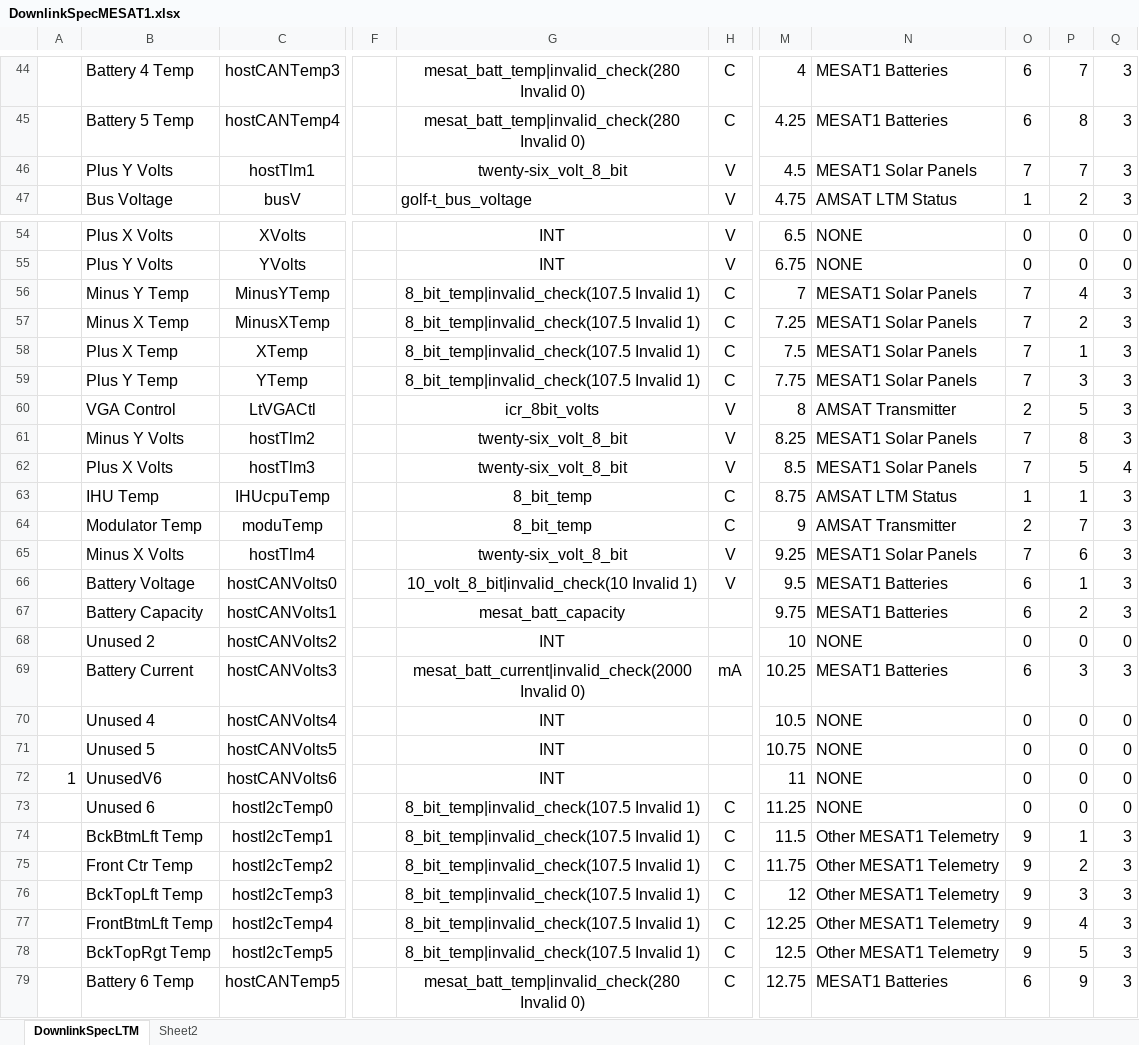
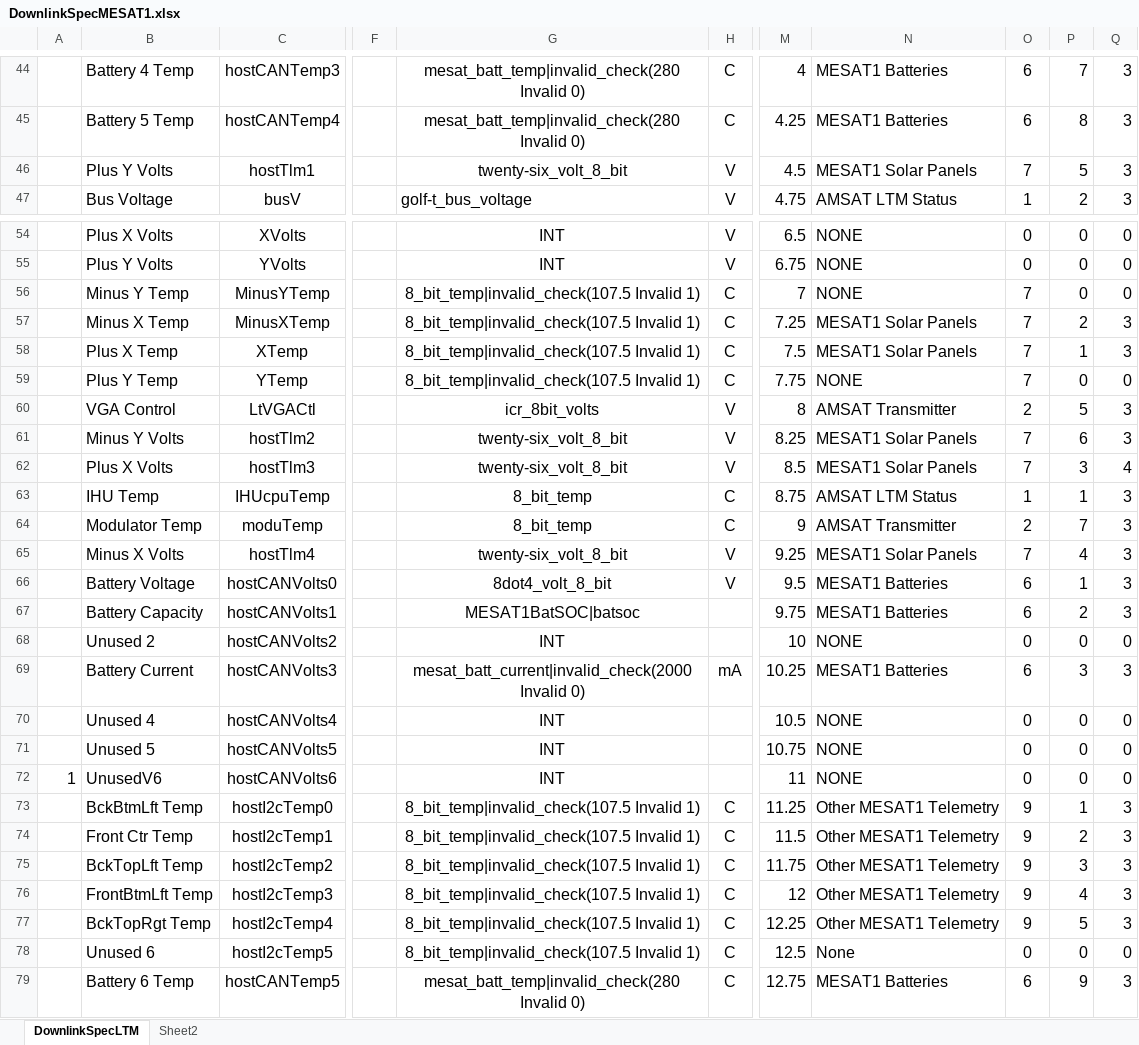
Before and after one commit to ac2cz/FoxTelem, an Excel workbook: genSpacecraft/DownlinkSpecMESAT1.xlsx, sheet DownlinkSpecLTM, drawn as a sheet; only a part is shown, gaps mark what is left out; values as stored, in another font and other column widths than the file's, no borders; the diff covers the shown part only; the diff names each change by its address in the sheet, - before the commit and + after, or states it on an @@ line.

Commit message:
Update the MESAT telemetry defs
New definitions from UMaine.  Also bug in long science which overwrote CRC
and overflow bit.

Use a new conversion curves file for LTM since UMaine was not following the
spec and we needed a different curve.

```diff
--- a/genSpacecraft/DownlinkSpecMESAT1.xlsx (sheet DownlinkSpecLTM)
+++ b/genSpacecraft/DownlinkSpecMESAT1.xlsx (sheet DownlinkSpecLTM)
-P46: 7
+P46: 5
-N56: MESAT1 Solar Panels
+N56: NONE
-P56: 4
+P56: 0
-Q56: 3
+Q56: 0
-N59: MESAT1 Solar Panels
+N59: NONE
-P59: 3
+P59: 0
-Q59: 3
+Q59: 0
-P61: 8
+P61: 6
-P62: 5
+P62: 3
-P65: 6
+P65: 4
-G66: 10_volt_8_bit|invalid_check(10 Invalid 1)
+G66: 8dot4_volt_8_bit
-G67: mesat_batt_capacity
+G67: MESAT1BatSOC|batsoc
-B73: Unused 6
+B73: BckBtmLft Temp
-N73: NONE
+N73: Other MESAT1 Telemetry
-O73: 0
+O73: 9
-P73: 0
+P73: 1
-Q73: 0
+Q73: 3
-B74: BckBtmLft Temp
+B74: Front Ctr Temp
-P74: 1
+P74: 2
-B75: Front Ctr Temp
+B75: BckTopLft Temp
-P75: 2
+P75: 3
-B76: BckTopLft Temp
+B76: FrontBtmLft Temp
-P76: 3
+P76: 4
-B77: FrontBtmLft Temp
+B77: BckTopRgt Temp
-P77: 4
+P77: 5
-B78: BckTopRgt Temp
+B78: Unused 6
-N78: Other MESAT1 Telemetry
+N78: None
-O78: 9
+O78: 0
-P78: 5
+P78: 0
-Q78: 3
+Q78: 0
```
Also changed, not shown: 1 edited cell elsewhere in this sheet, 12 other files.
